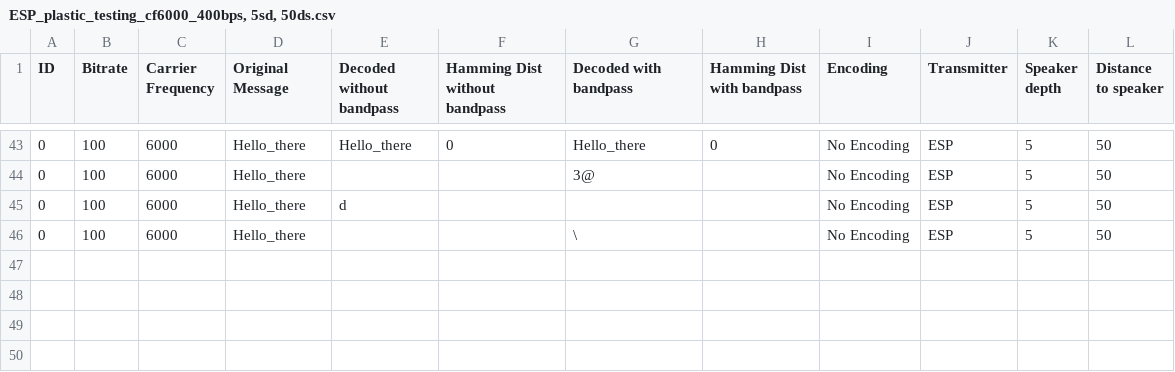
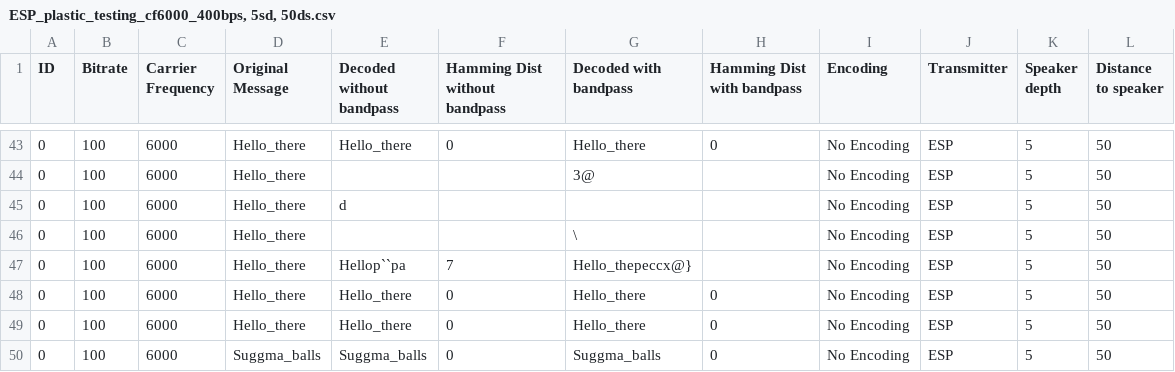
Before and after one commit to s221516/IOTunderwater, a CSV file: ESP_plastic_testing_cf6000_400bps, 5sd, 50ds.csv, drawn as a sheet; only a part is shown, gaps mark what is left out; the diff names each change by its address in the sheet, - before the commit and + after, or states it on an @@ line.

```diff
--- a/ESP_plastic_testing_cf6000_400bps, 5sd, 50ds.csv
+++ b/ESP_plastic_testing_cf6000_400bps, 5sd, 50ds.csv
+row 47: 0 | 100 | 6000 | Hello_there | Hellop``pa | 7 | Hello_thepeccx@} |  | No Encoding | ESP | 5 | 50
+row 48: 0 | 100 | 6000 | Hello_there | Hello_there | 0 | Hello_there | 0 | No Encoding | ESP | 5 | 50
+row 49: 0 | 100 | 6000 | Hello_there | Hello_there | 0 | Hello_there | 0 | No Encoding | ESP | 5 | 50
+row 50: 0 | 100 | 6000 | Suggma_balls | Suggma_balls | 0 | Suggma_balls | 0 | No Encoding | ESP | 5 | 50
```
Also changed, not shown: 5 other files.
